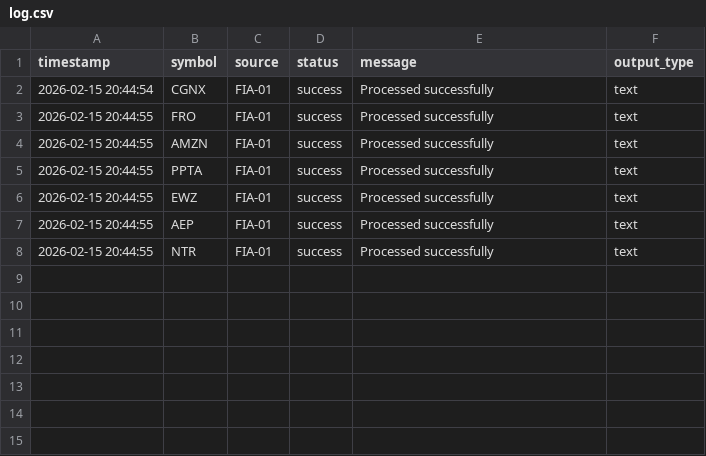
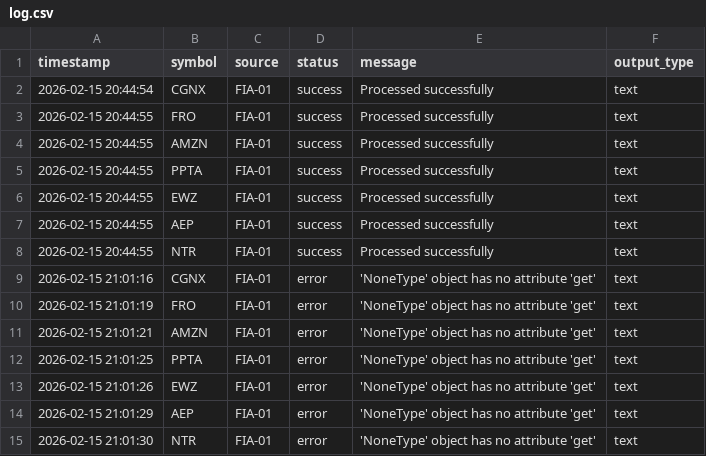
Before and after one commit to muryur-blip/fia01, a CSV file: log.csv, drawn as a sheet; the diff names each change by its address in the sheet, - before the commit and + after, or states it on an @@ line.

```diff
--- a/log.csv
+++ b/log.csv
+row 9: 2026-02-15 21:01:16 | CGNX | FIA-01 | error | 'NoneType' object has no attribute 'get' | text
+row 10: 2026-02-15 21:01:19 | FRO | FIA-01 | error | 'NoneType' object has no attribute 'get' | text
+row 11: 2026-02-15 21:01:21 | AMZN | FIA-01 | error | 'NoneType' object has no attribute 'get' | text
+row 12: 2026-02-15 21:01:25 | PPTA | FIA-01 | error | 'NoneType' object has no attribute 'get' | text
+row 13: 2026-02-15 21:01:26 | EWZ | FIA-01 | error | 'NoneType' object has no attribute 'get' | text
+row 14: 2026-02-15 21:01:29 | AEP | FIA-01 | error | 'NoneType' object has no attribute 'get' | text
+row 15: 2026-02-15 21:01:30 | NTR | FIA-01 | error | 'NoneType' object has no attribute 'get' | text
```
